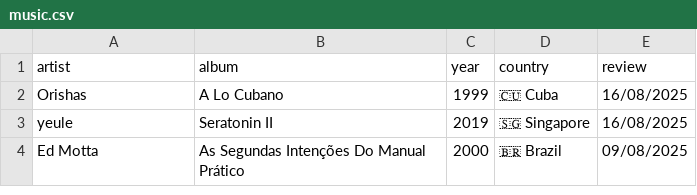
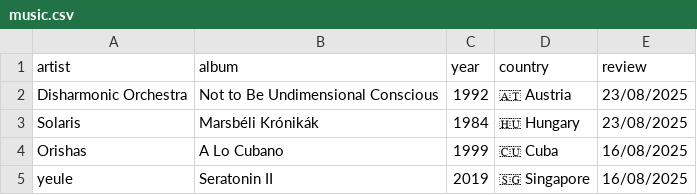
Before and after one commit to FrankKair/FrankKair.github.io, a CSV file: music.csv, drawn as a sheet; only a part is shown; the shorter side is filled out with more unchanged rows; the diff names each change by its address in the sheet, - before the commit and + after, or states it on an @@ line.

Commit message:
Adds Hungarian & Austrian albums

```diff
--- a/music.csv
+++ b/music.csv
+row 2: Disharmonic Orchestra | Not to Be Undimensional Conscious | 1992 | 🇦🇹 Austria | 23/08/2025
+row 3: Solaris | Marsbéli Krónikák | 1984 | 🇭🇺 Hungary | 23/08/2025
```
Also changed, not shown: 4 other files.
